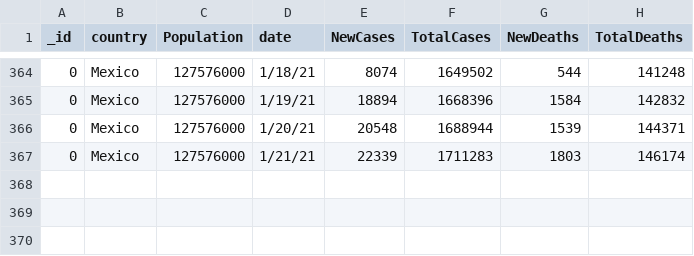
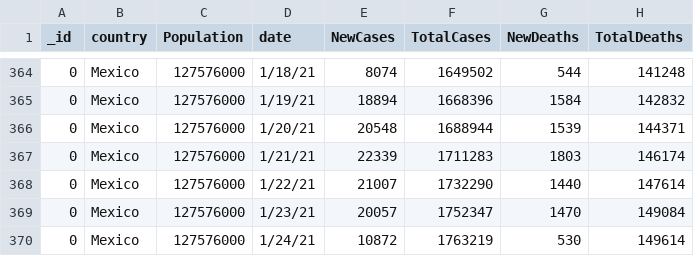
Before and after one commit to montaro4x4/montaro4x4, a CSV file: dataset/covid19Mexico.csv, drawn as a sheet; only a part is shown, gaps mark what is left out.

Commit message:
Update covid19Mexico.csv

```diff
--- a/dataset/covid19Mexico.csv
+++ b/dataset/covid19Mexico.csv
@@ -367 +367,4 @@ _id,country,Population,date,NewCases,TotalCases,NewDeaths,TotalDeaths
 0,Mexico,127576000,1/21/21,22339,1711283,1803,146174
+0,Mexico,127576000,1/22/21,21007,1732290,1440,147614
+0,Mexico,127576000,1/23/21,20057,1752347,1470,149084
+0,Mexico,127576000,1/24/21,10872,1763219,530,149614
```
